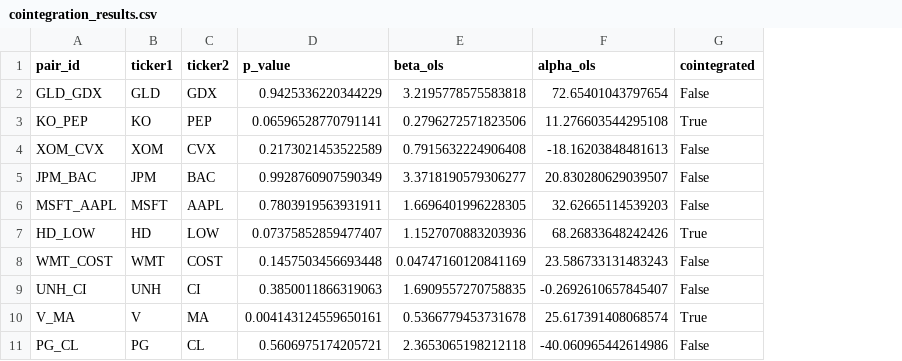
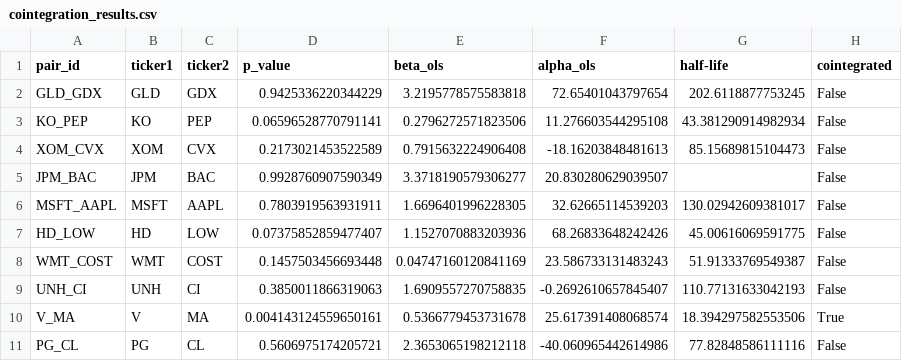
Before and after one commit to Krishna221308/T4_pairs_trading, a CSV file: output/cointegration_results.csv, drawn as a sheet; addresses are those after the commit; the diff names each change by its address in the sheet, - before the commit and + after, or states it on an @@ line.

```diff
--- a/output/cointegration_results.csv
+++ b/output/cointegration_results.csv
+column G (half-life), rows 2-11: 202.6118877753245 | 43.381290914982934 | 85.15689815104473 |  | 130.02942609381017 | 45.00616069591775 | 51.91333769549387 | 110.77131633042193 | 18.394297582553506 | 77.82848586111116
-H3 (cointegrated): True
+H3 (cointegrated): False
-H7 (cointegrated): True
+H7 (cointegrated): False
```
Also changed, not shown: 3 other files.
